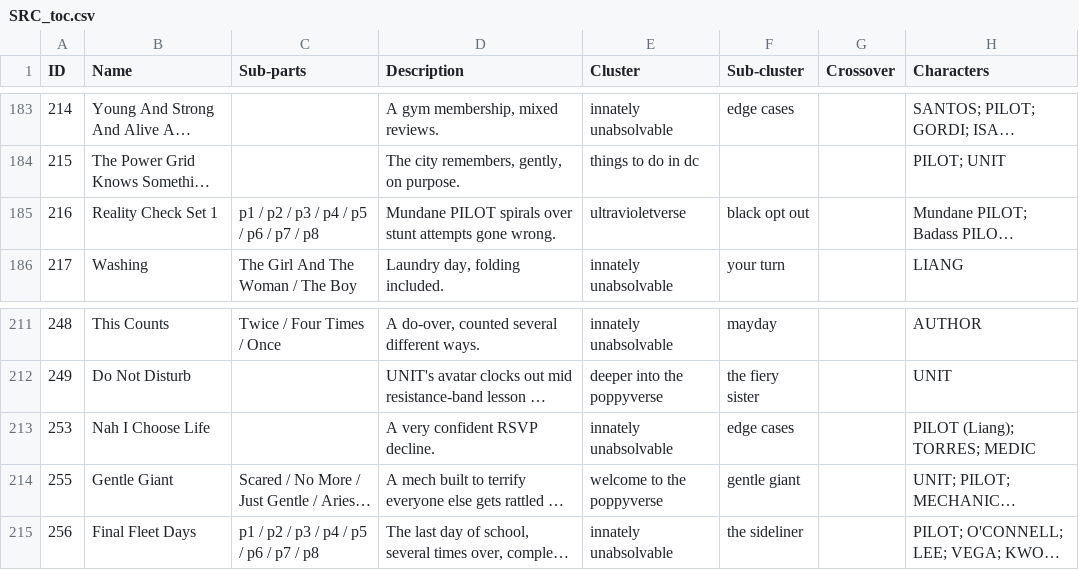
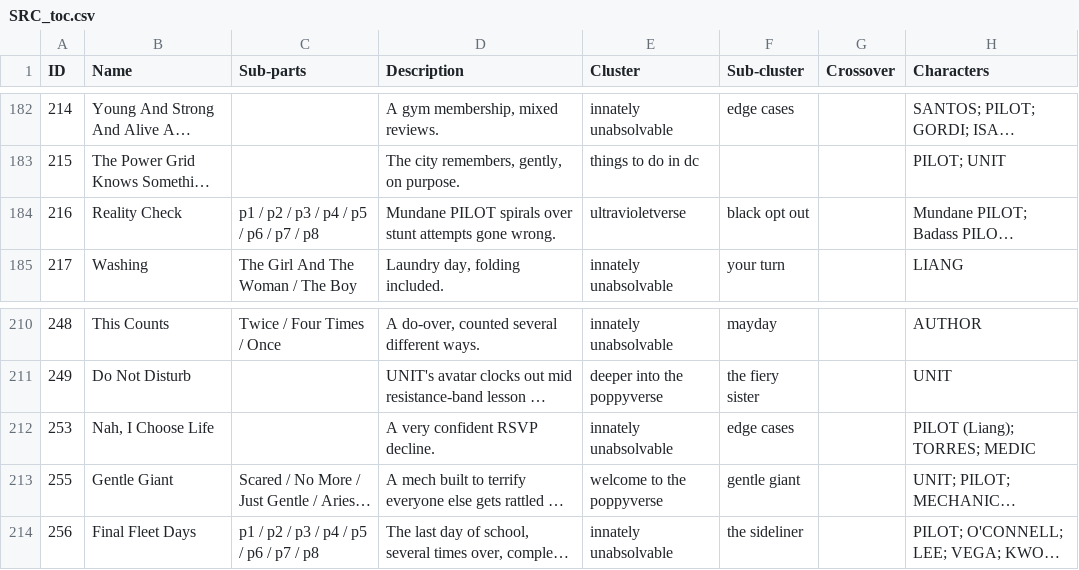
Before and after one commit to ProgrammingInPoppyFields/poppyverse-interactive-map, a CSV file: SRC_toc.csv, drawn as a sheet; only a part is shown, gaps mark what is left out; long unchanged cells end in …; addresses are those after the commit; the diff covers the shown part only; the diff names each change by its address in the sheet, - before the commit and + after, or states it on an @@ line.

```diff
--- a/SRC_toc.csv
+++ b/SRC_toc.csv
-B184 (Name): Reality Check Set 1
+B184 (Name): Reality Check
-B212 (Name): Nah I Choose Life
+B212 (Name): Nah, I Choose Life
```
Also changed, not shown: 8 removed rows and 11 edited cells elsewhere in this file, 2 other files.
